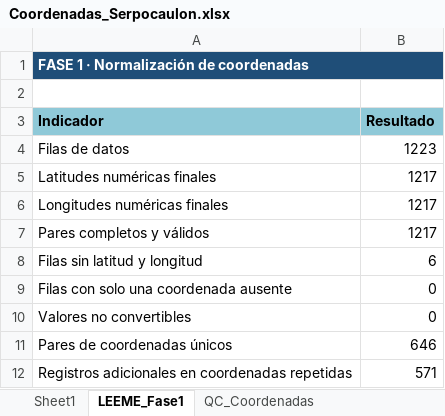
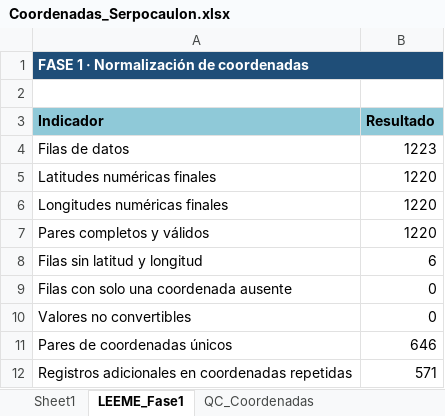
Before and after one commit to Veronicabc-max/SerpocaulonAssessment, an Excel workbook: datos/registros/Coordenadas_Serpocaulon.xlsx, sheet LEEME_Fase1, drawn as a sheet; only a part is shown; values as stored, in another font and other column widths than the file's, no borders; the diff names each change by its address in the sheet, - before the commit and + after, or states it on an @@ line.

```diff
--- a/datos/registros/Coordenadas_Serpocaulon.xlsx (sheet LEEME_Fase1)
+++ b/datos/registros/Coordenadas_Serpocaulon.xlsx (sheet LEEME_Fase1)
-B5:B7 (Resultado): 1217
+B5:B7 (Resultado): 1220
```
Also changed, not shown: sheet Sheet1, hidden cells, resultados/ConR/criterioB/registros_en_areas_protegidas.xlsx, resultados/ConR/criterioB/resumen_parametros_ConR.xlsx, 14 other files.
